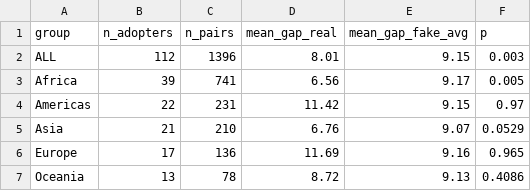
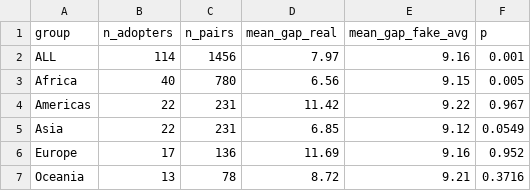
Before and after one commit to seoyeong-cho/SNS-team-project, a CSV file: layers/region/result_continent.csv, drawn as a sheet.

```diff
--- a/layers/region/result_continent.csv
+++ b/layers/region/result_continent.csv
@@ -1,7 +1,7 @@
 group,n_adopters,n_pairs,mean_gap_real,mean_gap_fake_avg,p
-ALL,112,1396,8.01,9.15,0.003
-Africa,39,741,6.56,9.17,0.005
-Americas,22,231,11.42,9.15,0.97
-Asia,21,210,6.76,9.07,0.0529
-Europe,17,136,11.69,9.16,0.965
-Oceania,13,78,8.72,9.13,0.4086
+ALL,114,1456,7.97,9.16,0.001
+Africa,40,780,6.56,9.15,0.005
+Americas,22,231,11.42,9.22,0.967
+Asia,22,231,6.85,9.12,0.0549
+Europe,17,136,11.69,9.16,0.952
+Oceania,13,78,8.72,9.21,0.3716
```
Also changed, not shown: data/processed/nodes.csv, layers/region/result_subregion.csv, 11 other files.
